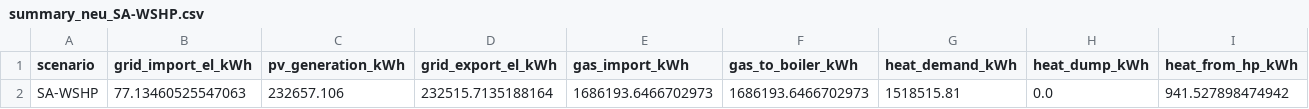
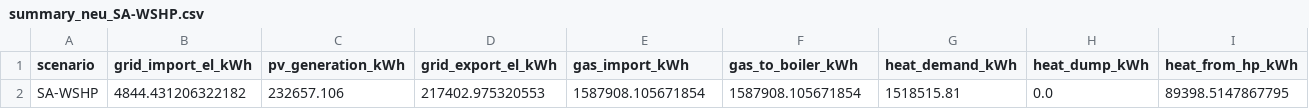
Before and after one commit to abarchan09/my-project, a CSV file: results/summary_neu_SA-WSHP.csv, drawn as a sheet; only a part is shown; removed rows and columns are numbered as before the commit, all else as after; rows hold the shown columns only; the diff names each change by its address in the sheet, - before the commit and + after, or states it on an @@ line.

```diff
--- a/results/summary_neu_SA-WSHP.csv
+++ b/results/summary_neu_SA-WSHP.csv
-row 2: SA-WSHP | 77.13460525547063 | 232657.106 | 232515.7135188164 | 1686193.6466702973 | 1686193.6466702973 | 1518515.81 | 0.0 | 941.527898474942
+row 2: SA-WSHP | 4844.431206322182 | 232657.106 | 217402.975320553 | 1587908.105671854 | 1587908.105671854 | 1518515.81 | 0.0 | 89398.5147867795
```
Also changed, not shown: results/performance_SA-WSHP.csv, results/summary.csv, 19 other files.
